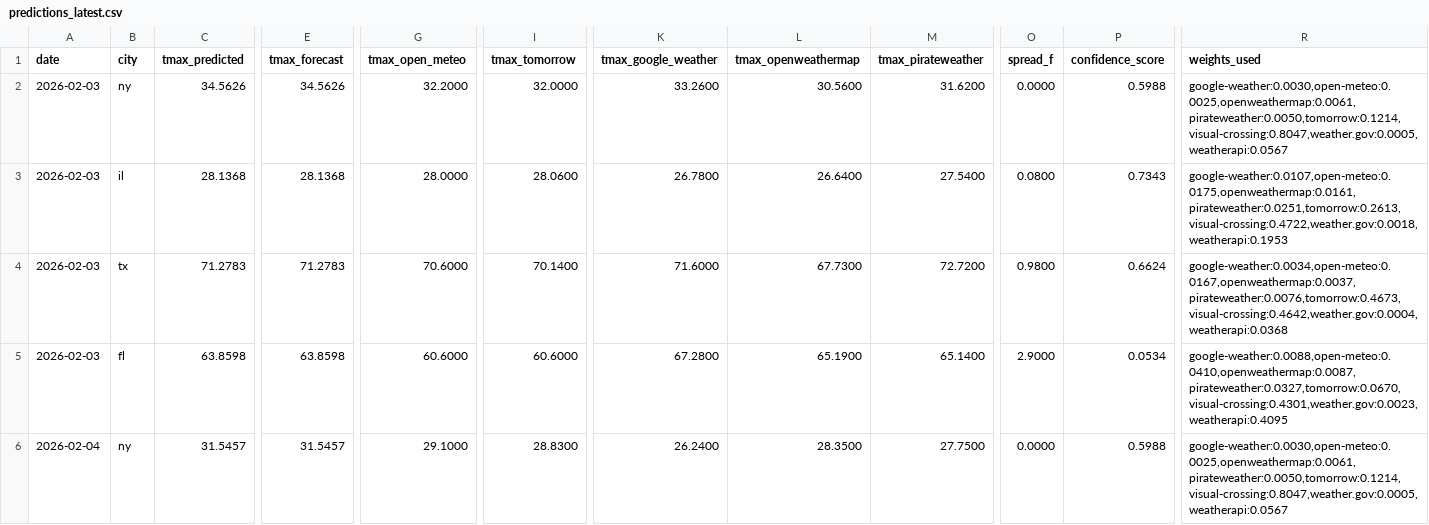
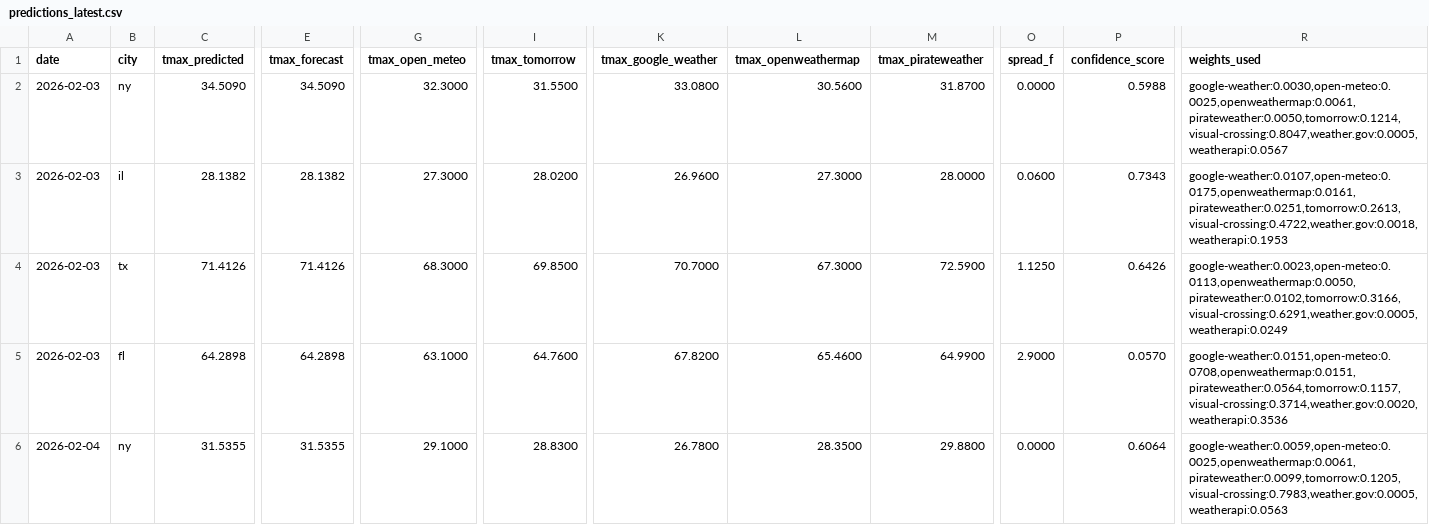
Before and after one commit to JHenzi/weatherbots, a CSV file: Data/predictions_latest.csv, drawn as a sheet; only a part is shown, gaps mark what is left out; removed rows and columns are numbered as before the commit, all else as after; rows hold the shown columns only; the diff covers the shown part only; the diff names each change by its address in the sheet, - before the commit and + after, or states it on an @@ line.

```diff
--- a/Data/predictions_latest.csv
+++ b/Data/predictions_latest.csv
-C2 (tmax_predicted): 34.5626
+C2 (tmax_predicted): 34.5090
-E2 (tmax_forecast): 34.5626
+E2 (tmax_forecast): 34.5090
-G2 (tmax_open_meteo): 32.2000
+G2 (tmax_open_meteo): 32.3000
-I2 (tmax_tomorrow): 32.0000
+I2 (tmax_tomorrow): 31.5500
-K2 (tmax_google_weather): 33.2600
+K2 (tmax_google_weather): 33.0800
-M2 (tmax_pirateweather): 31.6200
+M2 (tmax_pirateweather): 31.8700
-C3 (tmax_predicted): 28.1368
+C3 (tmax_predicted): 28.1382
-E3 (tmax_forecast): 28.1368
+E3 (tmax_forecast): 28.1382
-G3 (tmax_open_meteo): 28.0000
+G3 (tmax_open_meteo): 27.3000
-I3 (tmax_tomorrow): 28.0600
+I3 (tmax_tomorrow): 28.0200
-K3 (tmax_google_weather): 26.7800
+K3 (tmax_google_weather): 26.9600
-L3 (tmax_openweathermap): 26.6400
+L3 (tmax_openweathermap): 27.3000
-M3 (tmax_pirateweather): 27.5400
+M3 (tmax_pirateweather): 28.0000
-O3 (spread_f): 0.0800
+O3 (spread_f): 0.0600
-row 4: 2026-02-03 | tx | 71.2783 | 71.2783 | 70.6000 | 70.1400 | 71.6000 | 67.7300 | 72.7200 | 0.9800 | 0.6624 | google-weather:0.0034,open-meteo:0.0167,openweathermap:0.0037,pirateweather:0.0076,tomorrow:0.4673,visual-crossing:0.4642,weather.gov:0.0004,weatherapi:0.0368
+row 4: 2026-02-03 | tx | 71.4126 | 71.4126 | 68.3000 | 69.8500 | 70.7000 | 67.3000 | 72.5900 | 1.1250 | 0.6426 | google-weather:0.0023,open-meteo:0.0113,openweathermap:0.0050,pirateweather:0.0102,tomorrow:0.3166,visual-crossing:0.6291,weather.gov:0.0005,weatherapi:0.0249
-C5 (tmax_predicted): 63.8598
+C5 (tmax_predicted): 64.2898
-E5 (tmax_forecast): 63.8598
+E5 (tmax_forecast): 64.2898
-G5 (tmax_open_meteo): 60.6000
+G5 (tmax_open_meteo): 63.1000
-I5 (tmax_tomorrow): 60.6000
+I5 (tmax_tomorrow): 64.7600
-K5 (tmax_google_weather): 67.2800
+K5 (tmax_google_weather): 67.8200
-L5 (tmax_openweathermap): 65.1900
+L5 (tmax_openweathermap): 65.4600
-M5 (tmax_pirateweather): 65.1400
+M5 (tmax_pirateweather): 64.9900
-P5 (confidence_score): 0.0534
+P5 (confidence_score): 0.0570
-R5 (weights_used): google-weather:0.0088,open-meteo:0.0410,openweathermap:0.0087,pirateweather:0.0327,tomorrow:0.0670,visual-crossing:0.4301,weather.gov:0.0023,weatherapi:0.4095
+R5 (weights_used): google-weather:0.0151,open-meteo:0.0708,openweathermap:0.0151,pirateweather:0.0564,tomorrow:0.1157,visual-crossing:0.3714,weather.gov:0.0020,weatherapi:0.3536
-C6 (tmax_predicted): 31.5457
+C6 (tmax_predicted): 31.5355
-E6 (tmax_forecast): 31.5457
+E6 (tmax_forecast): 31.5355
-K6 (tmax_google_weather): 26.2400
+K6 (tmax_google_weather): 26.7800
-M6 (tmax_pirateweather): 27.7500
+M6 (tmax_pirateweather): 29.8800
-P6 (confidence_score): 0.5988
+P6 (confidence_score): 0.6064
-R6 (weights_used): google-weather:0.0030,open-meteo:0.0025,openweathermap:0.0061,pirateweather:0.0050,tomorrow:0.1214,visual-crossing:0.8047,weather.gov:0.0005,weatherapi:0.0567
+R6 (weights_used): google-weather:0.0059,open-meteo:0.0025,openweathermap:0.0061,pirateweather:0.0099,tomorrow:0.1205,visual-crossing:0.7983,weather.gov:0.0005,weatherapi:0.0563
```
Also changed, not shown: 20 edited cells elsewhere in this file, 2 other files.
